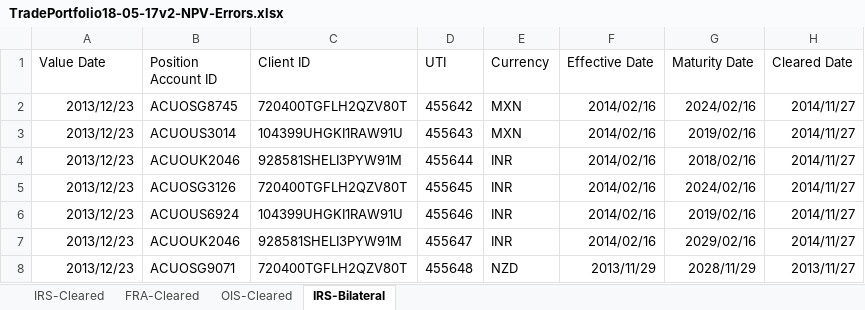
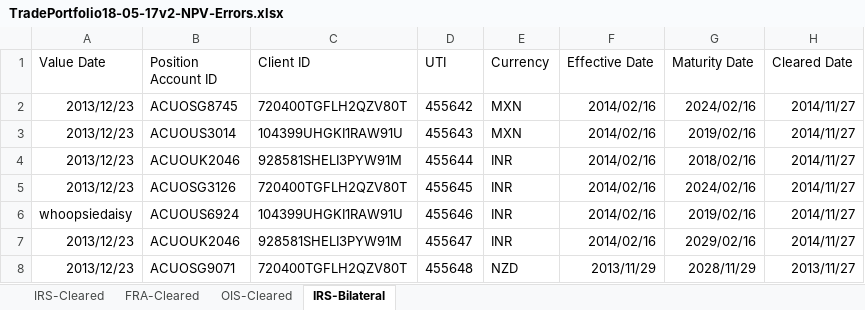
Before and after one commit to vidarbha/acuo-trace, an Excel workbook: projects/valuation/def/TDATA/MessageTests/MSGG/ImportPortfolioExcel/MSGD/PortfolioMostRecentString/test-PortfolioMostRecentString/TradePortfolio18-05-17v2-NPV-Errors.xlsx, sheet IRS-Bilateral, drawn as a sheet; only a part is shown; values as stored, in another font and other column widths than the file's, no borders; the diff names each change by its address in the sheet, - before the commit and + after, or states it on an @@ line.

```diff
--- a/projects/valuation/def/TDATA/MessageTests/MSGG/ImportPortfolioExcel/MSGD/PortfolioMostRecentString/test-PortfolioMostRecentString/TradePortfolio18-05-17v2-NPV-Errors.xlsx (sheet IRS-Bilateral)
+++ b/projects/valuation/def/TDATA/MessageTests/MSGG/ImportPortfolioExcel/MSGD/PortfolioMostRecentString/test-PortfolioMostRecentString/TradePortfolio18-05-17v2-NPV-Errors.xlsx (sheet IRS-Bilateral)
-A6 (Value Date): 2013/12/23
+A6 (Value Date): whoopsiedaisy
```
Also changed, not shown: sheet FRA-Cleared, sheet IRS-Cleared, sheet OIS-Cleared, 32 other files.
